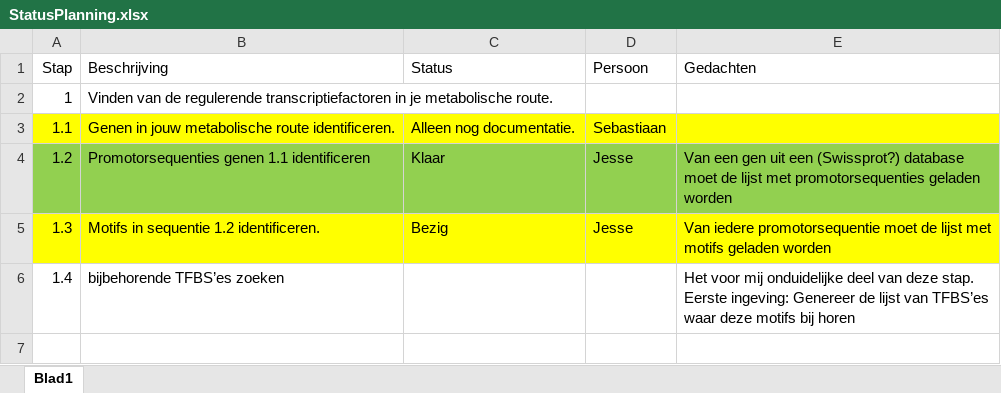
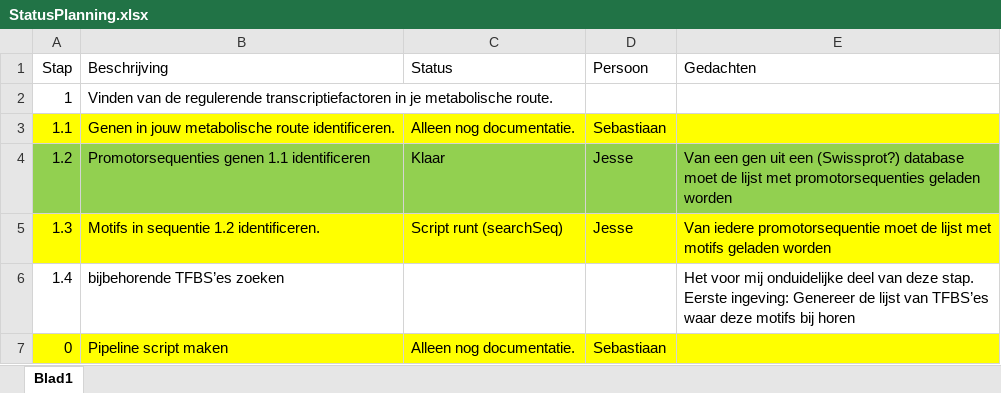
Before and after one commit to sdevriend/bapgcOpdracht, an Excel workbook: Docs/StatusPlanning.xlsx, sheet Blad1, drawn as a sheet; values as stored, in another font and other column widths than the file's, no borders; the diff names each change by its address in the sheet, - before the commit and + after, or states it on an @@ line.

Commit message:
Planning update

```diff
--- a/Docs/StatusPlanning.xlsx (sheet Blad1)
+++ b/Docs/StatusPlanning.xlsx (sheet Blad1)
-C5 (Status): Bezig
+C5 (Status): Script runt (searchSeq)
+row 7: 0 | Pipeline script maken | Alleen nog documentatie. | Sebastiaan
```
